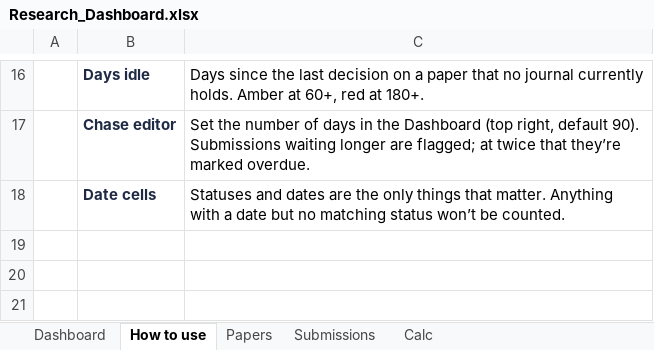
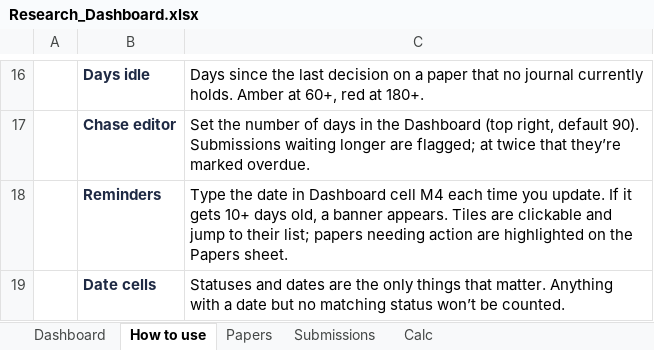
Before and after one commit to faltu9522/Research-Dashboard, an Excel workbook: Research_Dashboard.xlsx, sheet How to use, drawn as a sheet; only a part is shown, gaps mark what is left out; values as stored, in another font and other column widths than the file's, no borders; the diff names each change by its address in the sheet, - before the commit and + after, or states it on an @@ line.

```diff
--- a/Research_Dashboard.xlsx (sheet How to use)
+++ b/Research_Dashboard.xlsx (sheet How to use)
+row 18:  | Reminders | Type the date in Dashboard cell M4 each time you update. If it gets 10+ days old, a banner appears. Tiles are clickable and jump to their list; papers needing action are highlighted on the Papers sheet.
```
Also changed, not shown: sheet Dashboard, charts or pictures.
